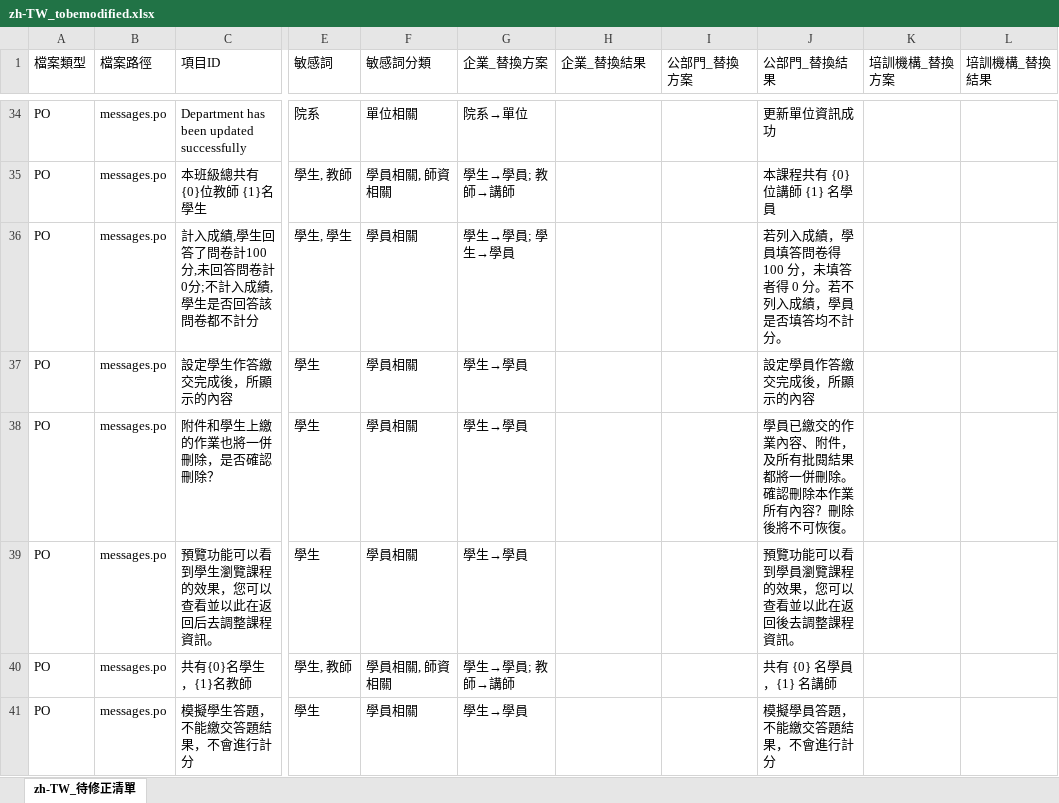
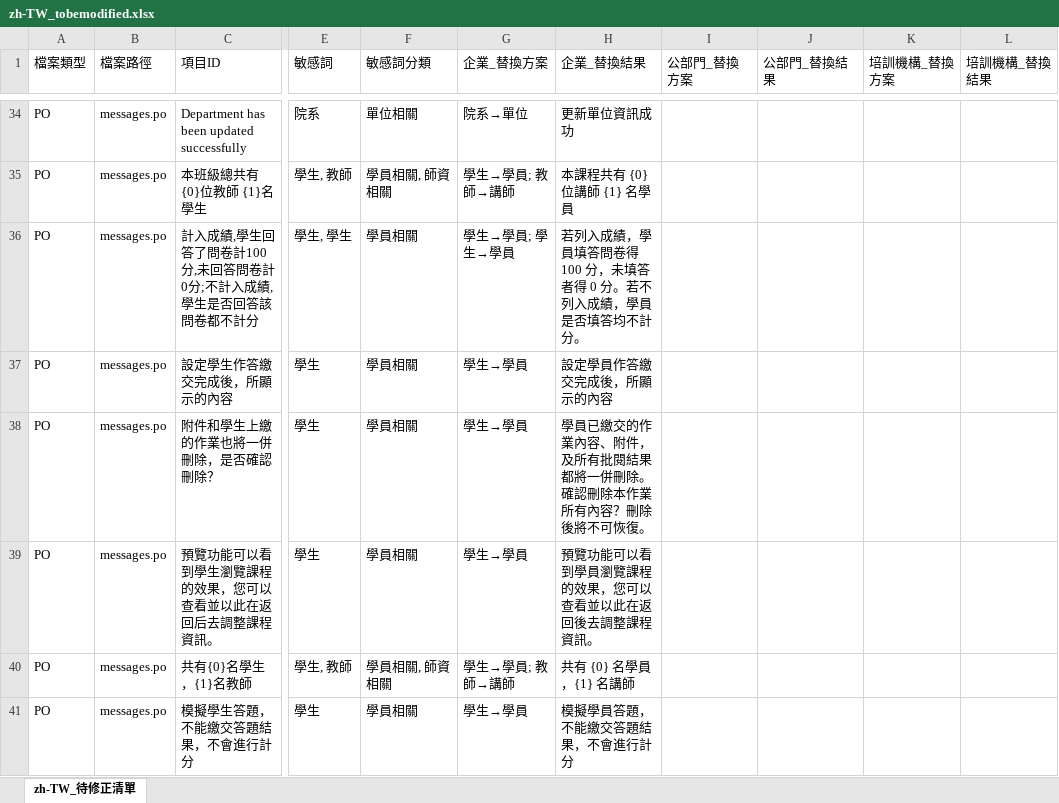
Before and after one commit to eleni1029/250612_detection_terms, an Excel workbook: i18n_output/zh-TW_tobemodified.xlsx, sheet zh-TW_待修正清單, drawn as a sheet; only a part is shown, gaps mark what is left out; values as stored, in another font and other column widths than the file's, no cell formats; the diff covers the shown part only; the diff names each change by its address in the sheet, - before the commit and + after, or states it on an @@ line.

```diff
--- a/i18n_output/zh-TW_tobemodified.xlsx (sheet zh-TW_待修正清單)
+++ b/i18n_output/zh-TW_tobemodified.xlsx (sheet zh-TW_待修正清單)
-H34 (企業_替換結果): (empty)
+H34 (企業_替換結果): 更新單位資訊成功
-J34 (公部門_替換結果): 更新單位資訊成功
+J34 (公部門_替換結果): (empty)
-H35 (企業_替換結果): (empty)
+H35 (企業_替換結果): 本課程共有 {0} 位講師 {1} 名學員
-J35 (公部門_替換結果): 本課程共有 {0} 位講師 {1} 名學員
+J35 (公部門_替換結果): (empty)
-H36 (企業_替換結果): (empty)
+H36 (企業_替換結果): 若列入成績，學員填答問卷得 100 分，未填答者得 0 分。若不列入成績，學員是否填答均不計分。
-J36 (公部門_替換結果): 若列入成績，學員填答問卷得 100 分，未填答者得 0 分。若不列入成績，學員是否填答均不計分。
+J36 (公部門_替換結果): (empty)
-H37 (企業_替換結果): (empty)
+H37 (企業_替換結果): 設定學員作答繳交完成後，所顯示的內容
-J37 (公部門_替換結果): 設定學員作答繳交完成後，所顯示的內容
+J37 (公部門_替換結果): (empty)
-H38 (企業_替換結果): (empty)
+H38 (企業_替換結果): 學員已繳交的作業內容、附件，及所有批閱結果都將一併刪除。確認刪除本作業所有內容？刪除後將不可恢復。
-J38 (公部門_替換結果): 學員已繳交的作業內容、附件，及所有批閱結果都將一併刪除。確認刪除本作業所有內容？刪除後將不可恢復。
+J38 (公部門_替換結果): (empty)
-H39 (企業_替換結果): (empty)
+H39 (企業_替換結果): 預覽功能可以看到學員瀏覽課程的效果，您可以查看並以此在返回後去調整課程資訊。
-J39 (公部門_替換結果): 預覽功能可以看到學員瀏覽課程的效果，您可以查看並以此在返回後去調整課程資訊。
+J39 (公部門_替換結果): (empty)
-H40 (企業_替換結果): (empty)
+H40 (企業_替換結果): 共有 {0} 名學員，{1} 名講師
-J40 (公部門_替換結果): 共有 {0} 名學員，{1} 名講師
+J40 (公部門_替換結果): (empty)
-H41 (企業_替換結果): (empty)
+H41 (企業_替換結果): 模擬學員答題，不能繳交答題結果，不會進行計分
-J41 (公部門_替換結果): 模擬學員答題，不能繳交答題結果，不會進行計分
+J41 (公部門_替換結果): (empty)
```
Also changed, not shown: 1670 edited cells elsewhere in this sheet, cell formats, 19 other files.
